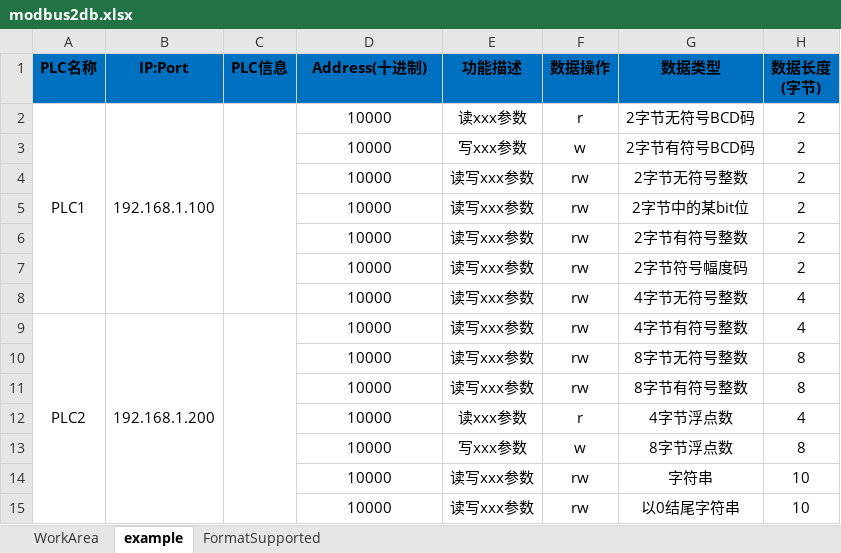
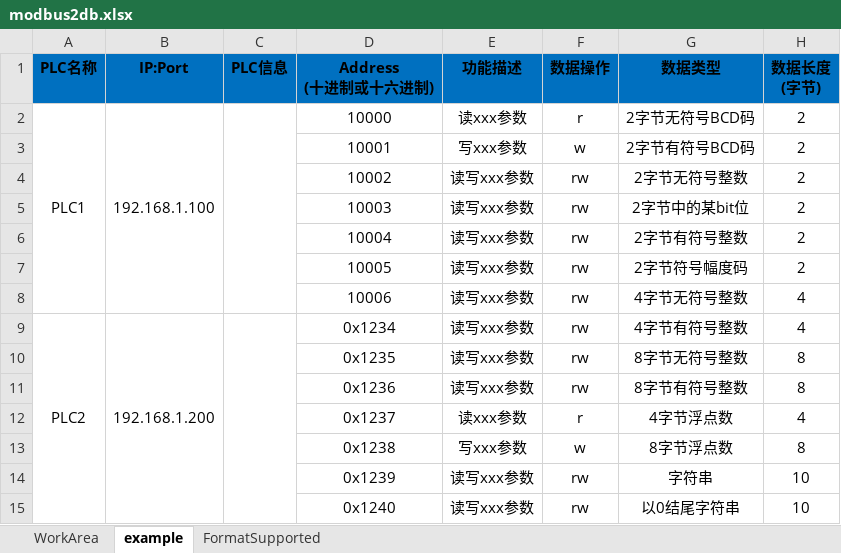
Before and after one commit to zhuzzzzzz/epics-programming, an Excel workbook: excel2db/modbus2db.xlsx, sheet example, drawn as a sheet; only a part is shown; values as stored, in another font and other column widths than the file's, no borders; ↵ is a line break in a cell; the diff names each change by its address in the sheet, - before the commit and + after, or states it on an @@ line.

Commit message:
excel data confirmation may get error while sheet was copied, fixed manually.

```diff
--- a/excel2db/modbus2db.xlsx (sheet example)
+++ b/excel2db/modbus2db.xlsx (sheet example)
-D1: Address(十进制)
+D1: Address ↵ (十进制或十六进制)
-D3 (Address (十进制或十六进制)): 10000
+D3 (Address (十进制或十六进制)): 10001
-D4 (Address (十进制或十六进制)): 10000
+D4 (Address (十进制或十六进制)): 10002
-D5 (Address (十进制或十六进制)): 10000
+D5 (Address (十进制或十六进制)): 10003
-D6 (Address (十进制或十六进制)): 10000
+D6 (Address (十进制或十六进制)): 10004
-D7 (Address (十进制或十六进制)): 10000
+D7 (Address (十进制或十六进制)): 10005
-D8 (Address (十进制或十六进制)): 10000
+D8 (Address (十进制或十六进制)): 10006
-D9 (Address (十进制或十六进制)): 10000
+D9 (Address (十进制或十六进制)): 0x1234
-D10 (Address (十进制或十六进制)): 10000
+D10 (Address (十进制或十六进制)): 0x1235
-D11 (Address (十进制或十六进制)): 10000
+D11 (Address (十进制或十六进制)): 0x1236
-D12 (Address (十进制或十六进制)): 10000
+D12 (Address (十进制或十六进制)): 0x1237
-D13 (Address (十进制或十六进制)): 10000
+D13 (Address (十进制或十六进制)): 0x1238
-D14 (Address (十进制或十六进制)): 10000
+D14 (Address (十进制或十六进制)): 0x1239
-D15 (Address (十进制或十六进制)): 10000
+D15 (Address (十进制或十六进制)): 0x1240
```
Also changed, not shown: sheet FormatSupported, sheet WorkArea, 1 other file.
